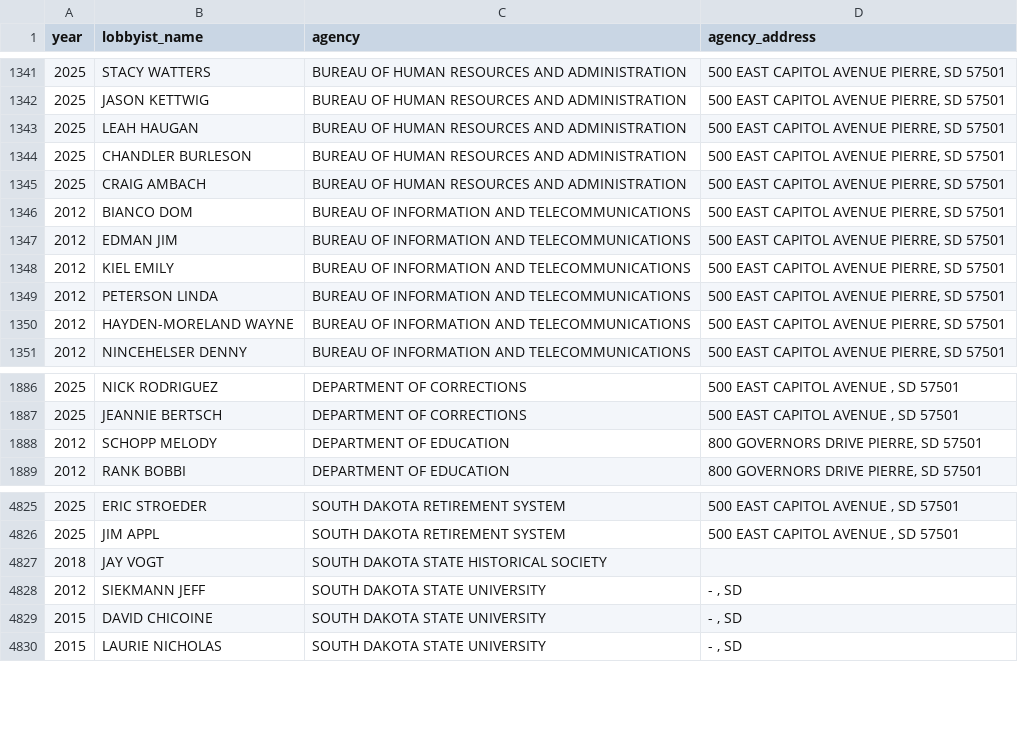
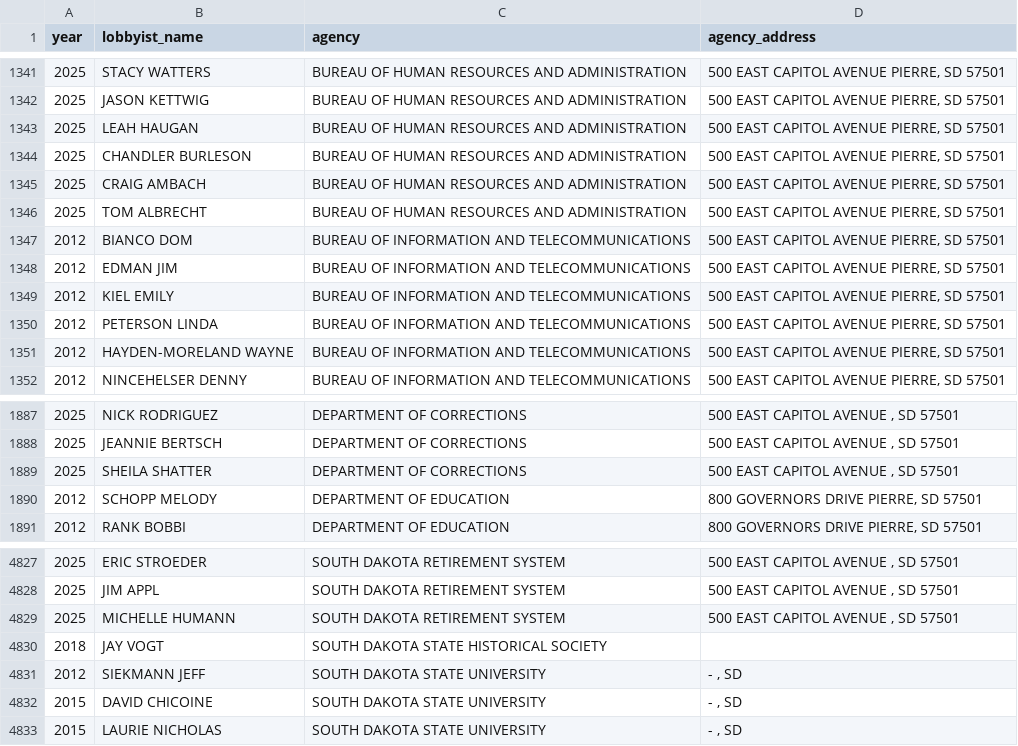
Before and after one commit to cjwinchester/south-dakota-lobbyists, a CSV file: public/south-dakota-lobbyists-public.csv, drawn as a sheet; only a part is shown, gaps mark what is left out; the diff names each change by its address in the sheet, - before the commit and + after, or states it on an @@ line.

Commit message:
new data

```diff
--- a/public/south-dakota-lobbyists-public.csv
+++ b/public/south-dakota-lobbyists-public.csv
+row 1346: 2025 | TOM ALBRECHT | BUREAU OF HUMAN RESOURCES AND ADMINISTRATION | 500 EAST CAPITOL AVENUE PIERRE, SD 57501
+row 1889: 2025 | SHEILA SHATTER | DEPARTMENT OF CORRECTIONS | 500 EAST CAPITOL AVENUE , SD 57501
+row 4829: 2025 | MICHELLE HUMANN | SOUTH DAKOTA RETIREMENT SYSTEM | 500 EAST CAPITOL AVENUE , SD 57501
```
Also changed, not shown: 7 other files.
